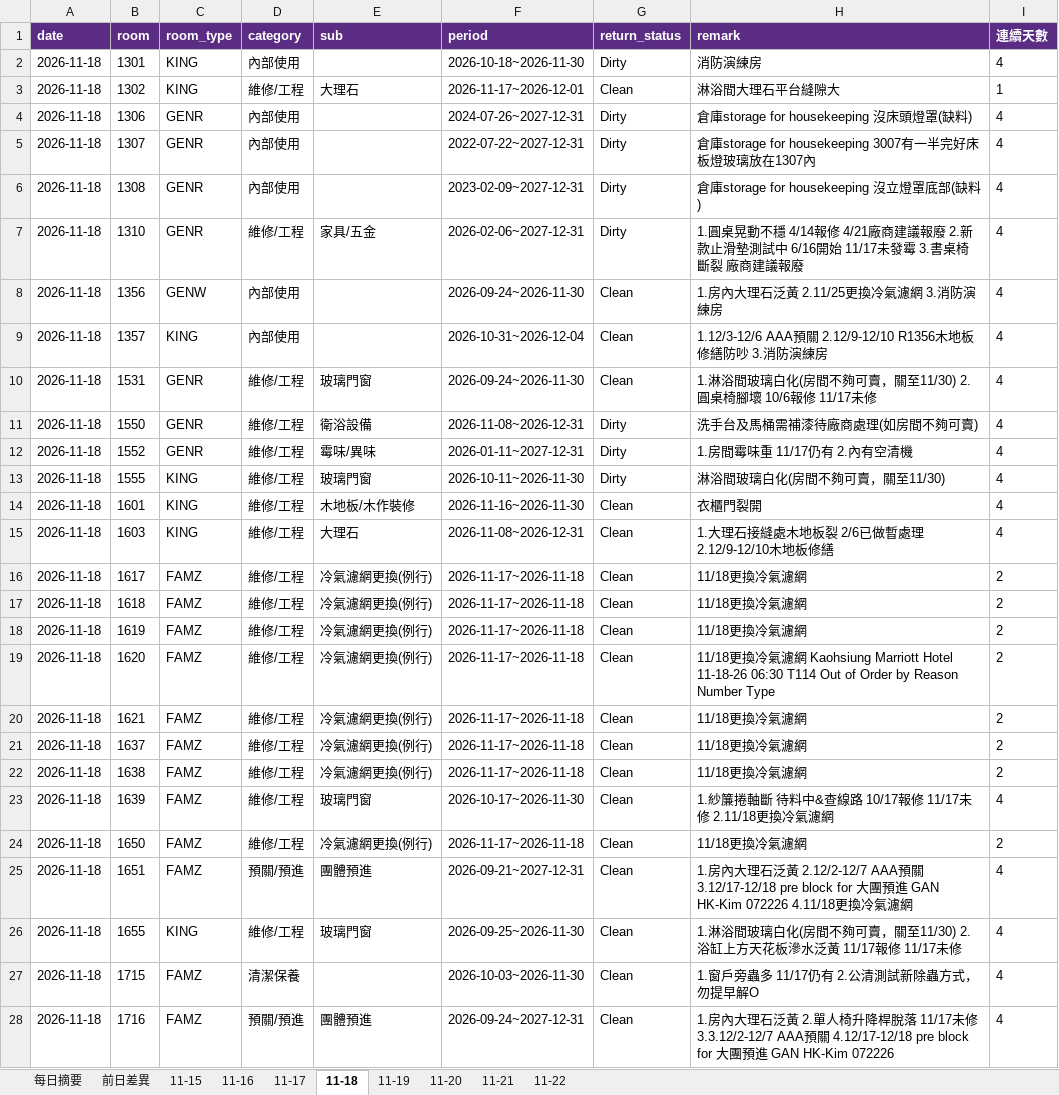
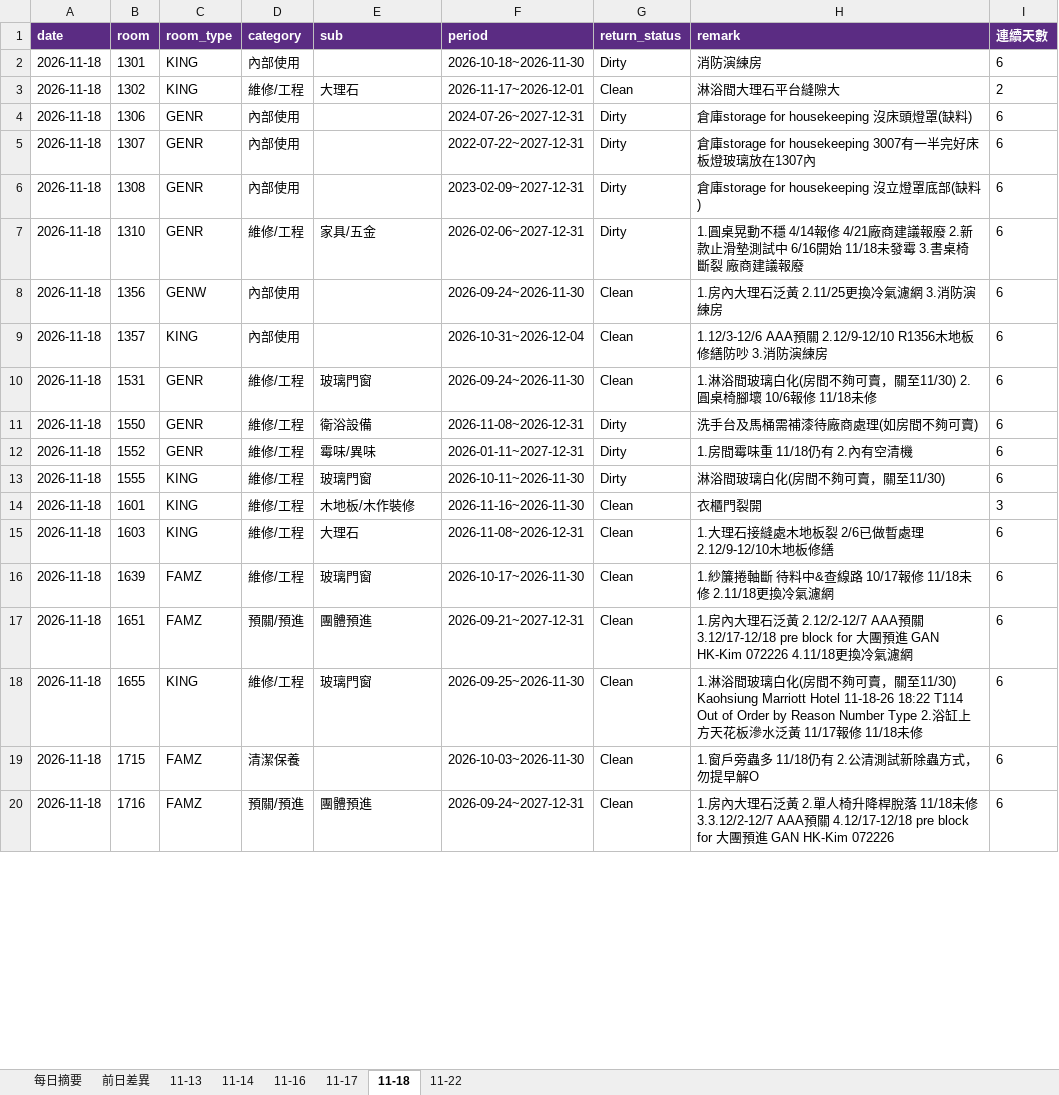
Before and after one commit to peggytsai1531-sys/KHHMC, an Excel workbook: ooo/history/2026-11/OOO_2026-11.xlsx, sheet 11-18, drawn as a sheet; only a part is shown; values as stored, in another font and other column widths than the file's, no borders; removed rows and columns are numbered as before the commit, all else as after; the diff covers the shown part only; the diff names each change by its address in the sheet, - before the commit and + after, or states it on an @@ line.

```diff
--- a/ooo/history/2026-11/OOO_2026-11.xlsx (sheet 11-18)
+++ b/ooo/history/2026-11/OOO_2026-11.xlsx (sheet 11-18)
-sheet tab: 11-15
+sheet tab: 11-13
-sheet tab: 11-19
-sheet tab: 11-20
-sheet tab: 11-21
+sheet tab: 11-14
-I2 (連續天數): 4
+I2 (連續天數): 6
-I3 (連續天數): 1
+I3 (連續天數): 2
-I4:I13 (連續天數): 4
+I4:I13 (連續天數): 6
-H7 (remark): …6/16開始 11/17未發霉…
+H7 (remark): …6/16開始 11/18未發霉…
-H10 (remark): …10/6報修 11/17未修
+H10 (remark): …10/6報修 11/18未修
-H12 (remark): 1.房間霉味重 11/17仍有 2.內有空清機
+H12 (remark): 1.房間霉味重 11/18仍有 2.內有空清機
-I14 (連續天數): 4
+I14 (連續天數): 3
-I15 (連續天數): 4
+I15 (連續天數): 6
-row 16: 2026-11-18 | 1617 | FAMZ | 維修/工程 | 冷氣濾網更換(例行) | 2026-11-17~2026-11-18 | Clean | 11/18更換冷氣濾網 | 2
-row 17: 2026-11-18 | 1618 | FAMZ | 維修/工程 | 冷氣濾網更換(例行) | 2026-11-17~2026-11-18 | Clean | 11/18更換冷氣濾網 | 2
-row 18: 2026-11-18 | 1619 | FAMZ | 維修/工程 | 冷氣濾網更換(例行) | 2026-11-17~2026-11-18 | Clean | 11/18更換冷氣濾網 | 2
-row 19: 2026-11-18 | 1620 | FAMZ | 維修/工程 | 冷氣濾網更換(例行) | 2026-11-17~2026-11-18 | Clean | 11/18更換冷氣濾網 Kaohsiung Marriott Hotel 11-18-26 06:30 T114 Out of Order by Reason Number Type | 2
-row 20: 2026-11-18 | 1621 | FAMZ | 維修/工程 | 冷氣濾網更換(例行) | 2026-11-17~2026-11-18 | Clean | 11/18更換冷氣濾網 | 2
-row 21: 2026-11-18 | 1637 | FAMZ | 維修/工程 | 冷氣濾網更換(例行) | 2026-11-17~2026-11-18 | Clean | 11/18更換冷氣濾網 | 2
-row 22: 2026-11-18 | 1638 | FAMZ | 維修/工程 | 冷氣濾網更換(例行) | 2026-11-17~2026-11-18 | Clean | 11/18更換冷氣濾網 | 2
-H16 (remark): 1.紗簾捲軸斷 待料中&查線路 10/17報修 11/17未修 2.11/18更換冷氣濾網
+H16 (remark): 1.紗簾捲軸斷 待料中&查線路 10/17報修 11/18未修 2.11/18更換冷氣濾網
-I16 (連續天數): 4
+I16 (連續天數): 6
-row 24: 2026-11-18 | 1650 | FAMZ | 維修/工程 | 冷氣濾網更換(例行) | 2026-11-17~2026-11-18 | Clean | 11/18更換冷氣濾網 | 2
-I17:I20 (連續天數): 4
+I17:I20 (連續天數): 6
-H18 (remark): …，關至11/30) 2.浴缸上方天花板滲水泛黃 11/17報修 11/17未修
+H18 (remark): …，關至11/30) Kaohsiung Marriott Hotel 11-18-26 18:22 T114 Out of Order by Reason Number Type 2.浴缸上方天花板滲水泛黃 11/17報修 11/18未修
-H19 (remark): 1.窗戶旁蟲多 11/17仍有 2.公清測試新除蟲方式，勿提早解O
+H19 (remark): 1.窗戶旁蟲多 11/18仍有 2.公清測試新除蟲方式，勿提早解O
-H20 (remark): …桿脫落 11/17未修 3.3.12/2-12/7…
+H20 (remark): …桿脫落 11/18未修 3.3.12/2-12/7…
```
Also changed, not shown: 1 added row, 13 removed rows and 96 edited cells elsewhere in this sheet, sheet 前日差異, sheet 11-16, sheet 11-13, sheet 11-17, sheet 11-22, sheet 每日摘要, 30 other files.
